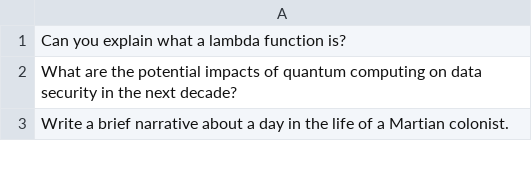
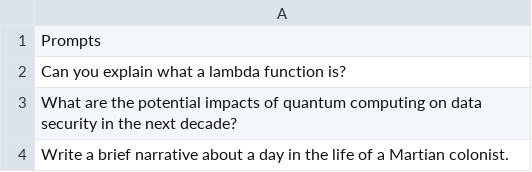
Before and after one commit to bayesmaxxing/gpt-text-classifier, a CSV file: prompts.csv, drawn as a sheet; only a part is shown.

Commit message:
bugfixed script and training data

```diff
--- a/prompts.csv
+++ b/prompts.csv
@@ -1 +1,2 @@
+Prompts
 Can you explain what a lambda function is?
```
Also changed, not shown: 3 other files.
